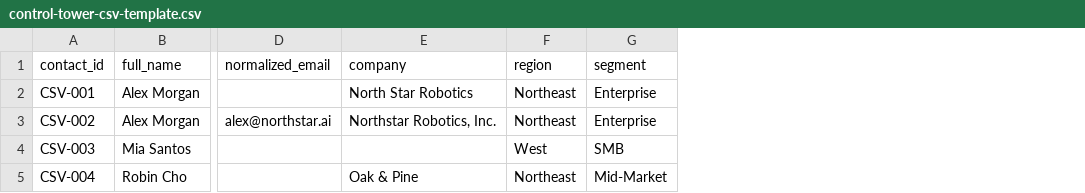
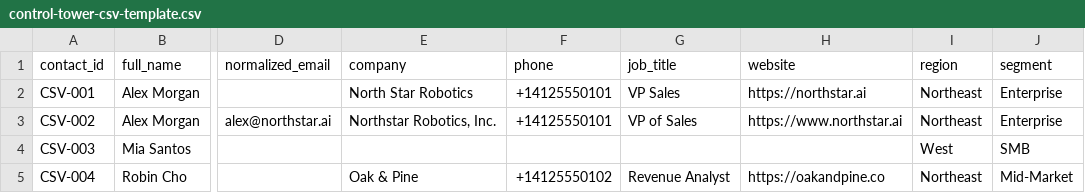
Before and after one commit to harrisonoconnorhover/gtm-control-tower, a CSV file: public/control-tower-csv-template.csv, drawn as a sheet; only a part is shown, gaps mark what is left out; the diff names each change by its address in the sheet, - before the commit and + after, or states it on an @@ line.

Commit message:
Sync governed CSV contacts to HubSpot

```diff
--- a/public/control-tower-csv-template.csv
+++ b/public/control-tower-csv-template.csv
+column F (phone), rows 2-5: +14125550101 | +14125550101 |  | +14125550102
+column G (job_title), rows 2-5: VP Sales | VP of Sales |  | Revenue Analyst
+column H (website), rows 2-5: https://northstar.ai | https://www.northstar.ai |  | https://oakandpine.co
```
Also changed, not shown: 14 other files.
